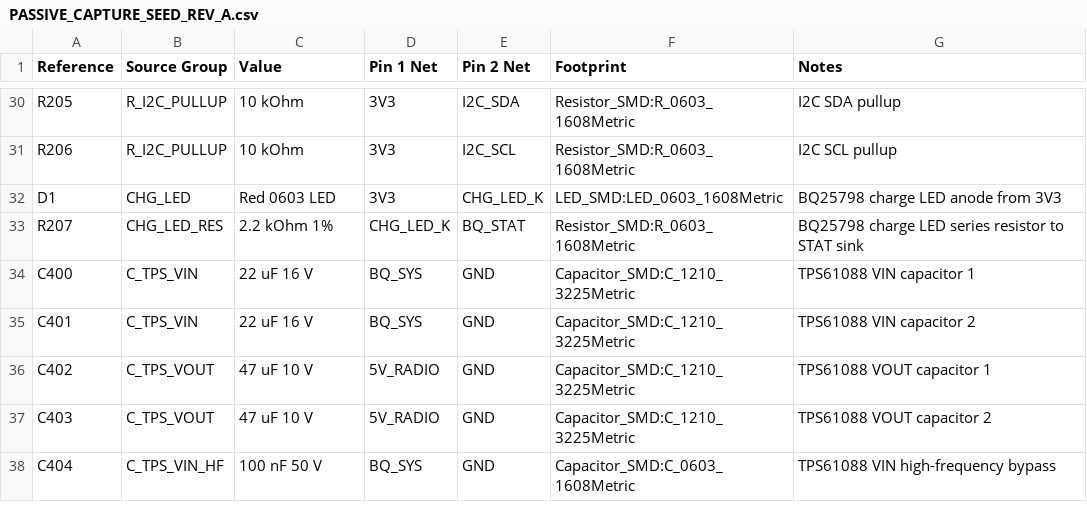
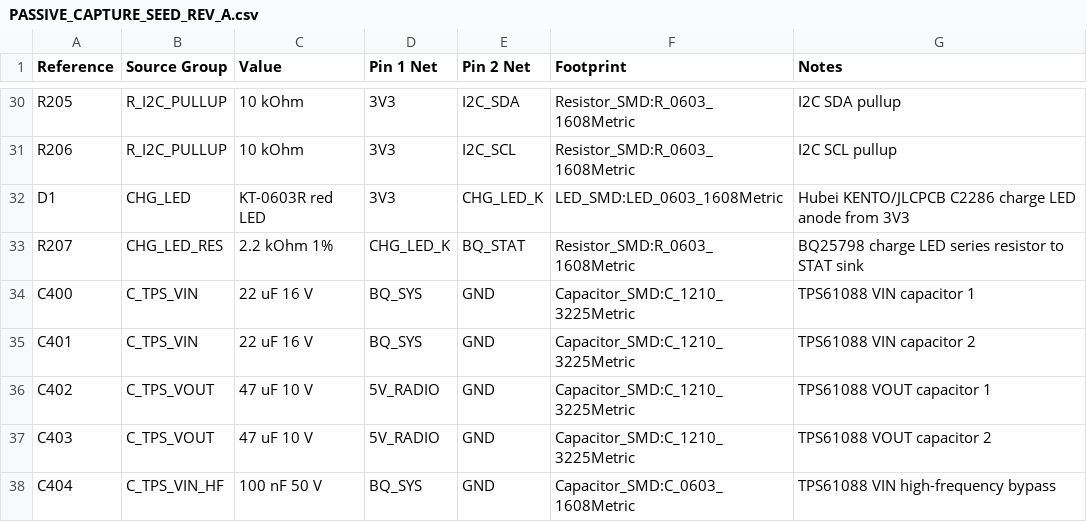
Before and after one commit to jb66dmg52h-dotcom/RoyalNode, a CSV file: hardware/kicad/RoyalNode/PASSIVE_CAPTURE_SEED_REV_A.csv, drawn as a sheet; only a part is shown, gaps mark what is left out.

```diff
--- a/hardware/kicad/RoyalNode/PASSIVE_CAPTURE_SEED_REV_A.csv
+++ b/hardware/kicad/RoyalNode/PASSIVE_CAPTURE_SEED_REV_A.csv
@@ -31,3 +31,3 @@ R205,R_I2C_PULLUP,10 kOhm,3V3,I2C_SDA,Resistor_SMD:R_0603_1608Metric,I2C SDA pul
 R206,R_I2C_PULLUP,10 kOhm,3V3,I2C_SCL,Resistor_SMD:R_0603_1608Metric,I2C SCL pullup
-D1,CHG_LED,Red 0603 LED,3V3,CHG_LED_K,LED_SMD:LED_0603_1608Metric,BQ25798 charge LED anode from 3V3
+D1,CHG_LED,KT-0603R red LED,3V3,CHG_LED_K,LED_SMD:LED_0603_1608Metric,Hubei KENTO/JLCPCB C2286 charge LED anode from 3V3
 R207,CHG_LED_RES,2.2 kOhm 1%,CHG_LED_K,BQ_STAT,Resistor_SMD:R_0603_1608Metric,BQ25798 charge LED series resistor to STAT sink
```
Also changed, not shown: bom/REV_A_LOCKED_CORE_BOM.csv, 5 other files.
